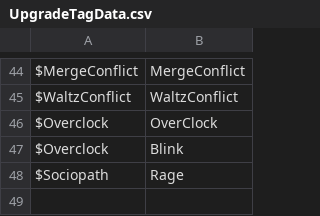
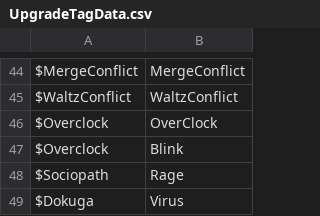
Before and after one commit to ShadowmUnderbar/Proj_Recon, a CSV file: Assets/App/MasterData/Origin/UpgradeTagData.csv, drawn as a sheet; only a part is shown, gaps mark what is left out.

```diff
--- a/Assets/App/MasterData/Origin/UpgradeTagData.csv
+++ b/Assets/App/MasterData/Origin/UpgradeTagData.csv
@@ -48 +48,2 @@ $Overclock,Blink
 $Sociopath,Rage
+$Dokuga,Virus
```
Also changed, not shown: Assets/App/MasterData/Origin/UpgradeData.csv, 19 other files.
